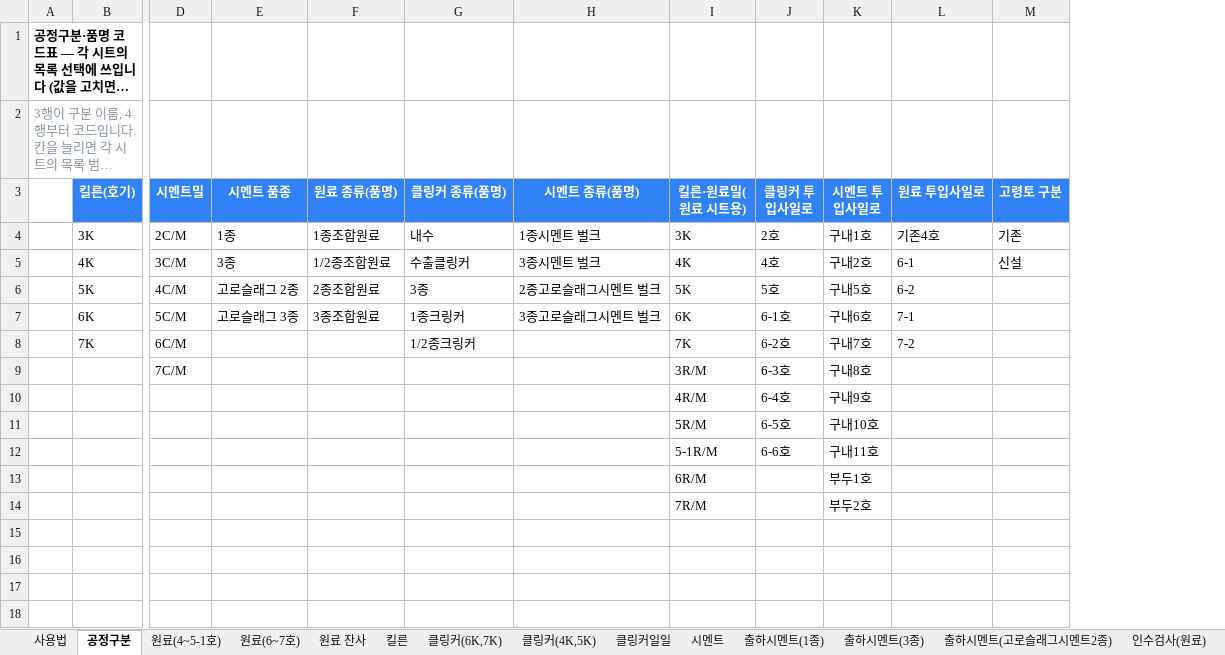
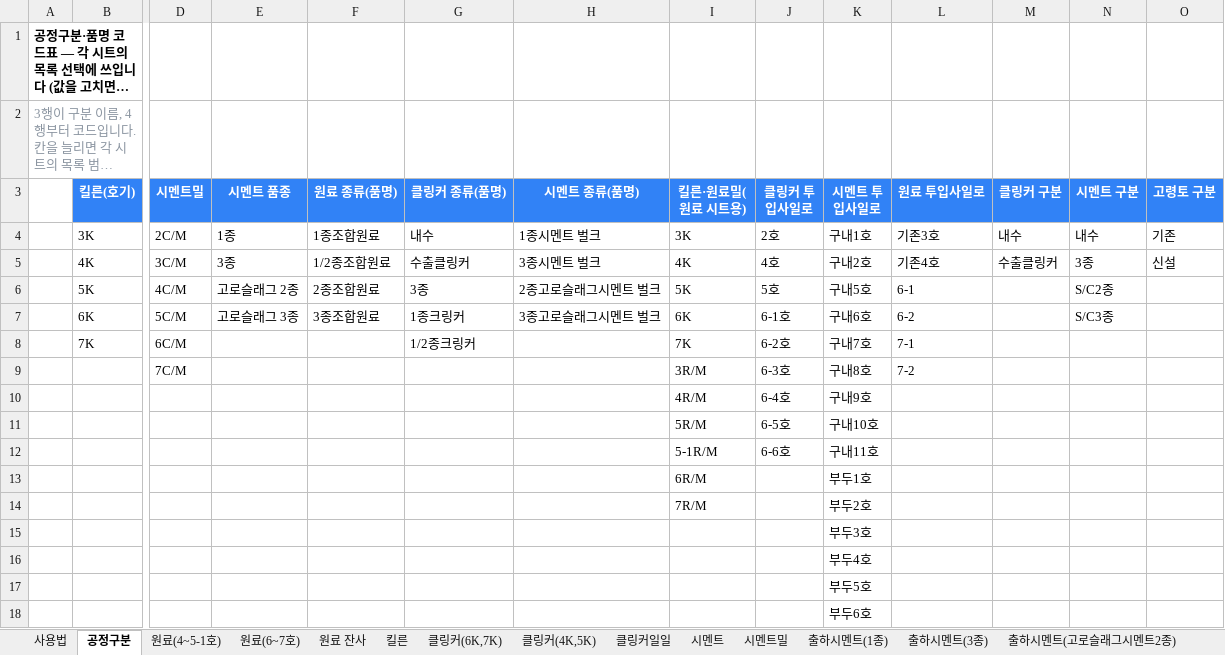
Before and after one commit to SPC-Blue365/Blue365, an Excel workbook: cement_plant_3d/업로드양식.xlsx, sheet 공정구분, drawn as a sheet; only a part is shown, gaps mark what is left out; long unchanged cells end in …; values as stored, in another font and other column widths than the file's, no borders; rows hold the shown columns only; the diff names each change by its address in the sheet, - before the commit and + after, or states it on an @@ line.

```diff
--- a/cement_plant_3d/업로드양식.xlsx (sheet 공정구분)
+++ b/cement_plant_3d/업로드양식.xlsx (sheet 공정구분)
+sheet tab: 시멘트밀
+column M (클링커 구분), rows 4-5: 내수 | 수출클링커
+column N (시멘트 구분), rows 4-7: 내수 | 3종 | S/C2종 | S/C3종
-L4 (원료 투입사일로): 기존4호
+L4 (원료 투입사일로): 기존3호
-L5 (원료 투입사일로): 6-1
+L5 (원료 투입사일로): 기존4호
-L6 (원료 투입사일로): 6-2
+L6 (원료 투입사일로): 6-1
-L7 (원료 투입사일로): 7-1
+L7 (원료 투입사일로): 6-2
-L8 (원료 투입사일로): 7-2
+L8 (원료 투입사일로): 7-1
-L9 (원료 투입사일로): (empty)
+L9 (원료 투입사일로): 7-2
+row 15:  |  |  |  |  |  |  |  |  | 부두3호
+row 16:  |  |  |  |  |  |  |  |  | 부두4호
+row 17:  |  |  |  |  |  |  |  |  | 부두5호
+row 18:  |  |  |  |  |  |  |  |  | 부두6호
```
Also changed, not shown: sheet 항목사전, sheet 시멘트, sheet 클링커(4K,5K), sheet 클링커(6K,7K), sheet 출하시멘트(고로슬래그시멘트2종), sheet 출하시멘트(1종), 6 more sheets, 7 other files.
